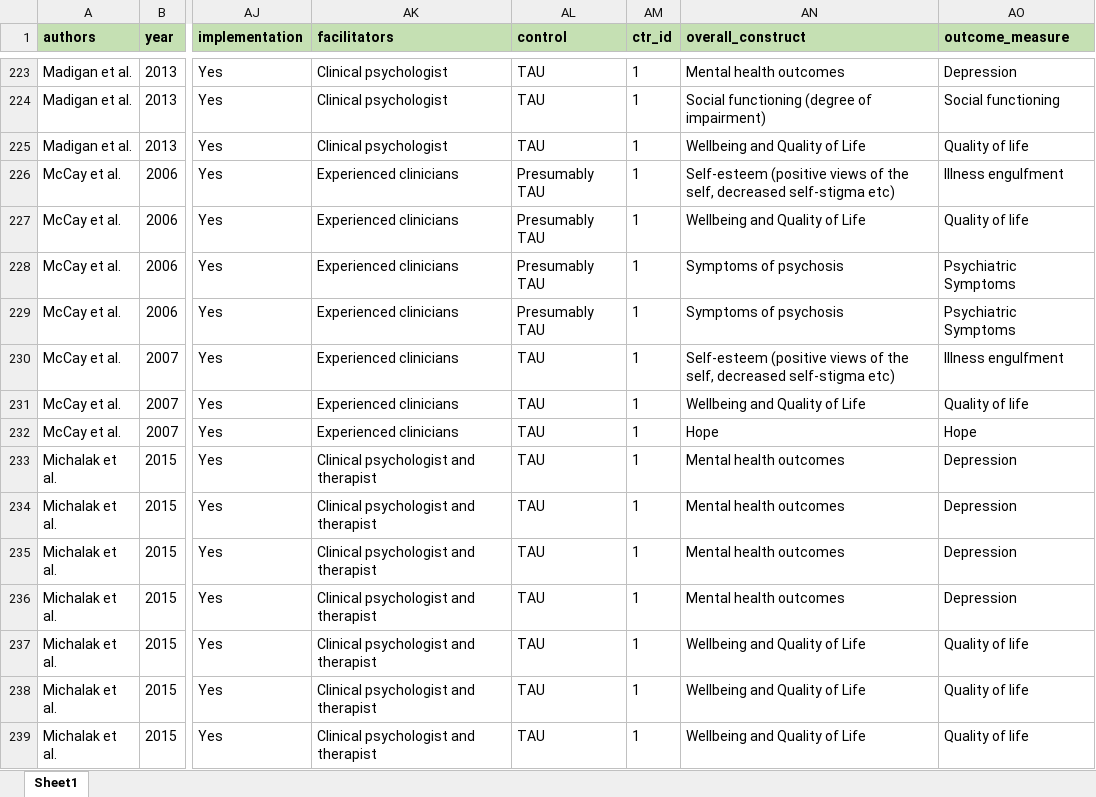
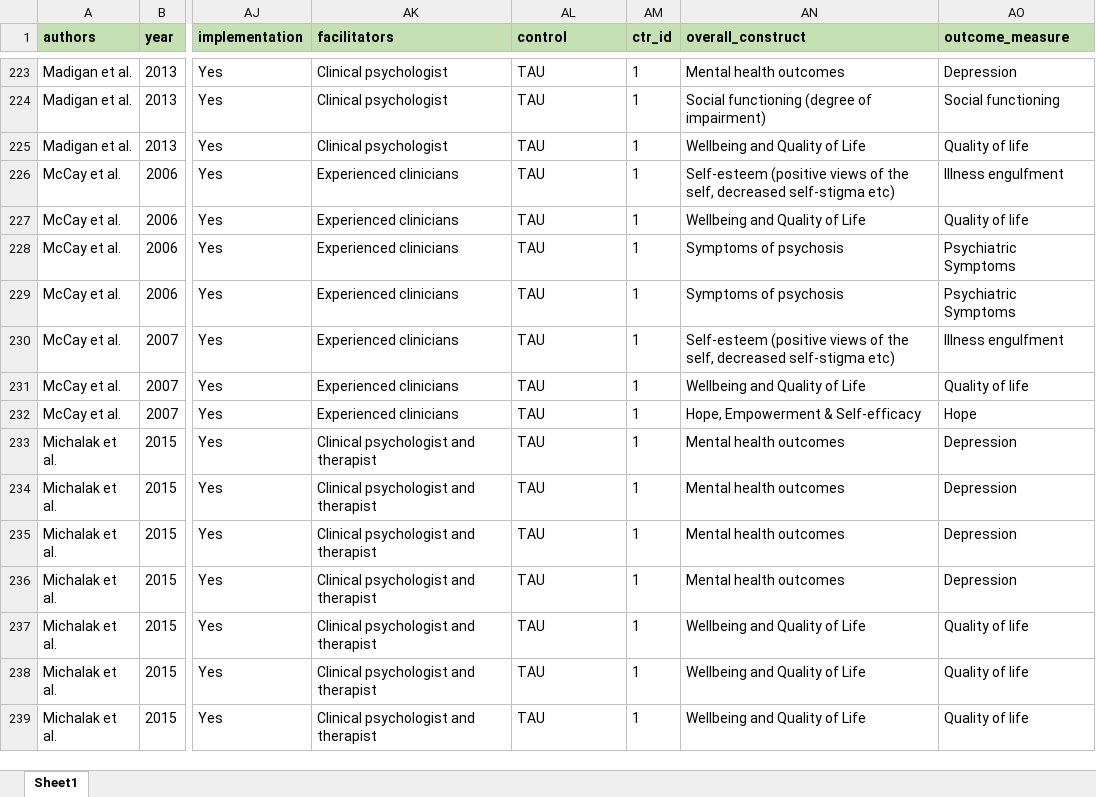
Before and after one commit to MikkelVembye/Group-based-interventions, an Excel workbook: ES calc/Descriptive coding scheme for group-based interventions (data).xlsx, sheet Sheet1, drawn as a sheet; only a part is shown, gaps mark what is left out; values as stored, in another font and other column widths than the file's, no borders; the diff names each change by its address in the sheet, - before the commit and + after, or states it on an @@ line.

```diff
--- a/ES calc/Descriptive coding scheme for group-based interventions (data).xlsx (sheet Sheet1)
+++ b/ES calc/Descriptive coding scheme for group-based interventions (data).xlsx (sheet Sheet1)
-AL226:AL229 (control): Presumably TAU
+AL226:AL229 (control): TAU
-AN232 (overall_construct): Hope
+AN232 (overall_construct): Hope, Empowerment & Self-efficacy
```
Also changed, not shown: 1 other file.
